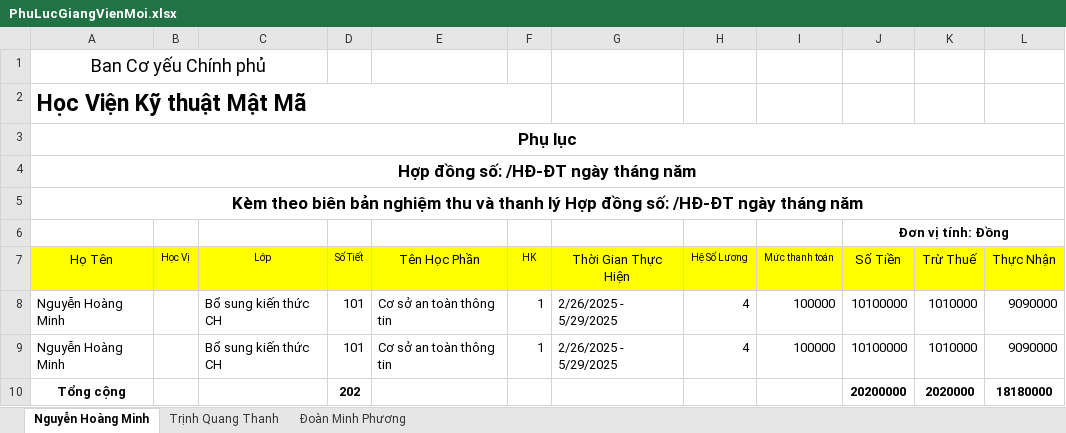
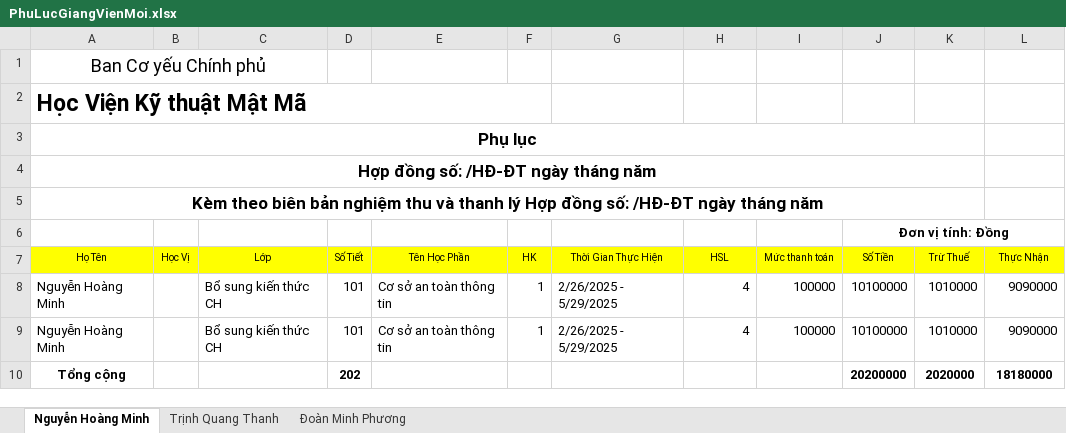
Before and after one commit to trongnghia6/fenckh, an Excel workbook: src/public/exports/PhuLucGiangVienMoi.xlsx, sheet Nguyễn Hoàng Minh, drawn as a sheet; values as stored, in another font and other column widths than the file's, no borders; the diff names each change by its address in the sheet, - before the commit and + after, or states it on an @@ line.

```diff
--- a/src/public/exports/PhuLucGiangVienMoi.xlsx (sheet Nguyễn Hoàng Minh)
+++ b/src/public/exports/PhuLucGiangVienMoi.xlsx (sheet Nguyễn Hoàng Minh)
-A3:L3 merged
+A3:K3 merged
-A4:L4 merged
+A4:K4 merged
-A5:L5 merged
+A5:K5 merged
@@ A7 text size: smaller @@
@@ E7 text size: smaller @@
@@ G7 text size: smaller @@
-H7: Hệ Số Lương
+H7: HSL
@@ J7:L7 text size: smaller @@
```
Also changed, not shown: sheet Trịnh Quang Thanh, sheet Đoàn Minh Phương, src/public/exports/hopdonggvmList.xlsx, 3 other files.
